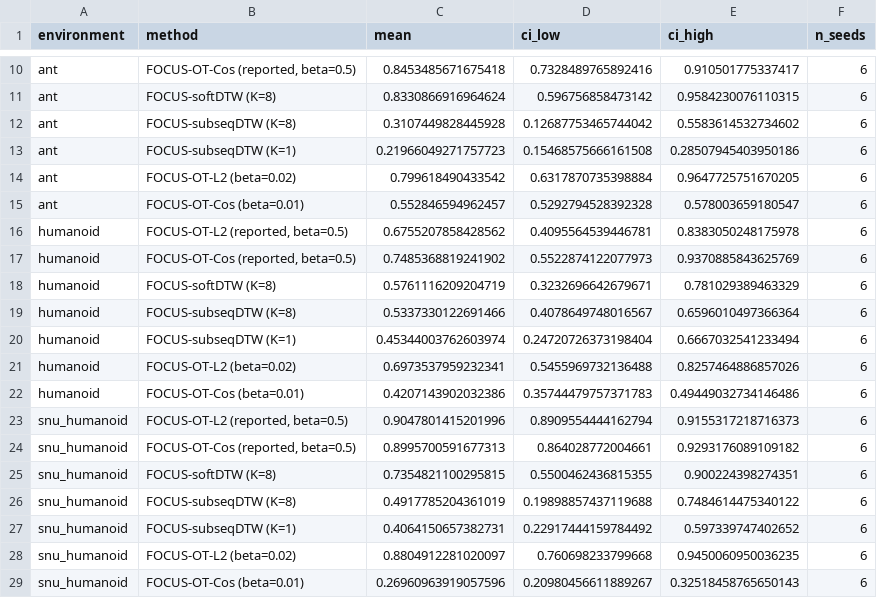
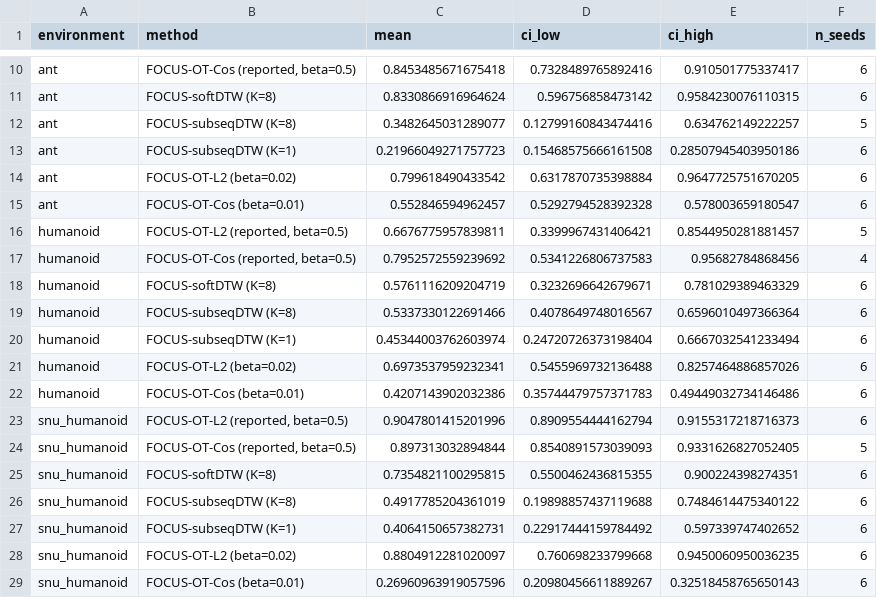
Before and after one commit to jacr13/mineral, a CSV file: plotter/rebuttal/alignment_objective.csv, drawn as a sheet; only a part is shown, gaps mark what is left out; removed rows and columns are numbered as before the commit, all else as after; the diff names each change by its address in the sheet, - before the commit and + after, or states it on an @@ line.

```diff
--- a/plotter/rebuttal/alignment_objective.csv
+++ b/plotter/rebuttal/alignment_objective.csv
-row 12: ant | FOCUS-subseqDTW (K=8) | 0.3107449828445928 | 0.12687753465744042 | 0.5583614532734602 | 6
+row 12: ant | FOCUS-subseqDTW (K=8) | 0.3482645031289077 | 0.12799160843474416 | 0.634762149222257 | 5
-row 16: humanoid | FOCUS-OT-L2 (reported, beta=0.5) | 0.6755207858428562 | 0.4095564539446781 | 0.8383050248175978 | 6
-row 17: humanoid | FOCUS-OT-Cos (reported, beta=0.5) | 0.7485368819241902 | 0.5522874122077973 | 0.9370885843625769 | 6
+row 16: humanoid | FOCUS-OT-L2 (reported, beta=0.5) | 0.6676775957839811 | 0.3399967431406421 | 0.8544950281881457 | 5
+row 17: humanoid | FOCUS-OT-Cos (reported, beta=0.5) | 0.7952572559239692 | 0.5341226806737583 | 0.95682784868456 | 4
-row 24: snu_humanoid | FOCUS-OT-Cos (reported, beta=0.5) | 0.8995700591677313 | 0.864028772004661 | 0.9293176089109182 | 6
+row 24: snu_humanoid | FOCUS-OT-Cos (reported, beta=0.5) | 0.897313032894844 | 0.8540891573039093 | 0.9331626827052405 | 5
```
Also changed, not shown: plotter/rebuttal/fidelity_self_test.csv, plotter/rebuttal/gradient_path.csv, 16 other files.
